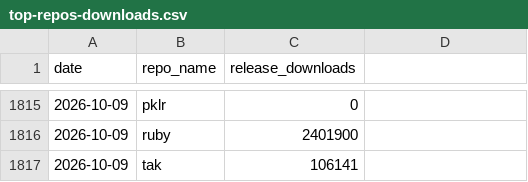
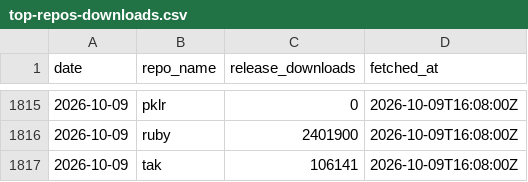
Before and after one commit to jdx/mise-analytics, a CSV file: top-repos-downloads.csv, drawn as a sheet; only a part is shown, gaps mark what is left out; the diff covers the shown part only.

```diff
--- a/top-repos-downloads.csv
+++ b/top-repos-downloads.csv
@@ -1 +1 @@
-date,repo_name,release_downloads
+date,repo_name,release_downloads,fetched_at
@@ -1815,3 +1815,3 @@ date,repo_name,release_downloads
-2026-10-09,pklr,0
-2026-10-09,ruby,2401900
-2026-10-09,tak,106141
+2026-10-09,pklr,0,2026-10-09T16:08:00Z
+2026-10-09,ruby,2401900,2026-10-09T16:08:00Z
+2026-10-09,tak,106141,2026-10-09T16:08:00Z
```
Also changed, not shown: 27 edited cells elsewhere in this file, 3 other files.
